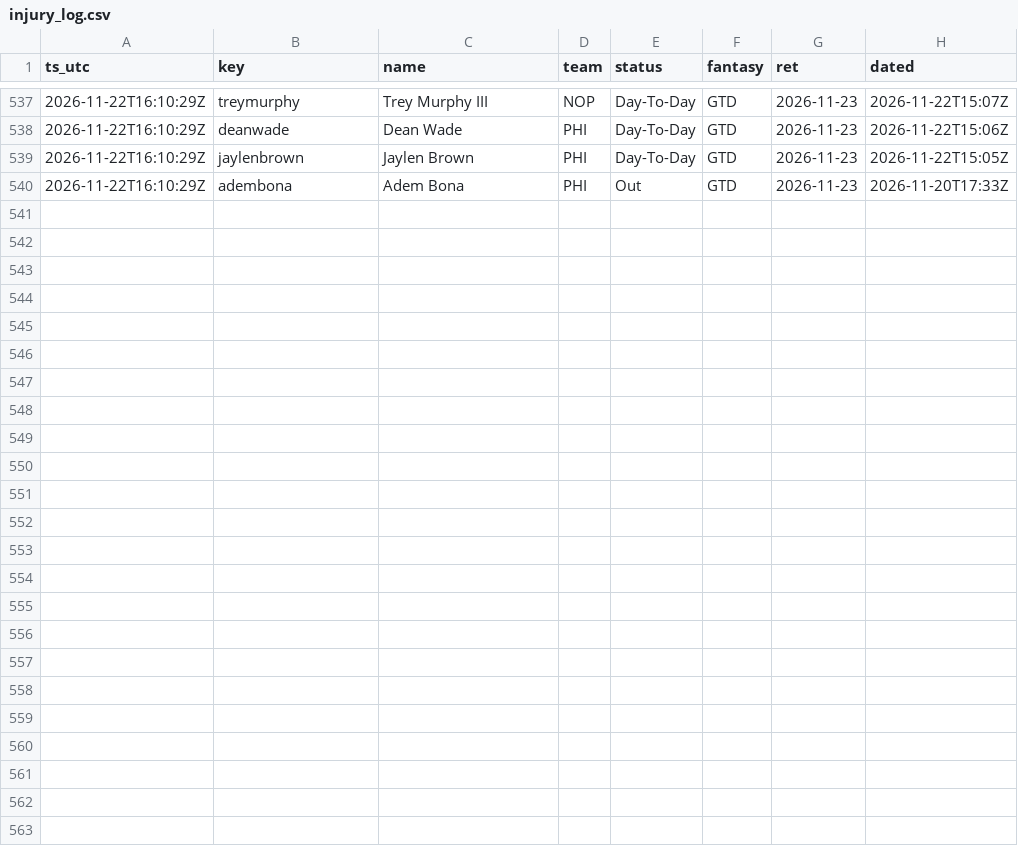
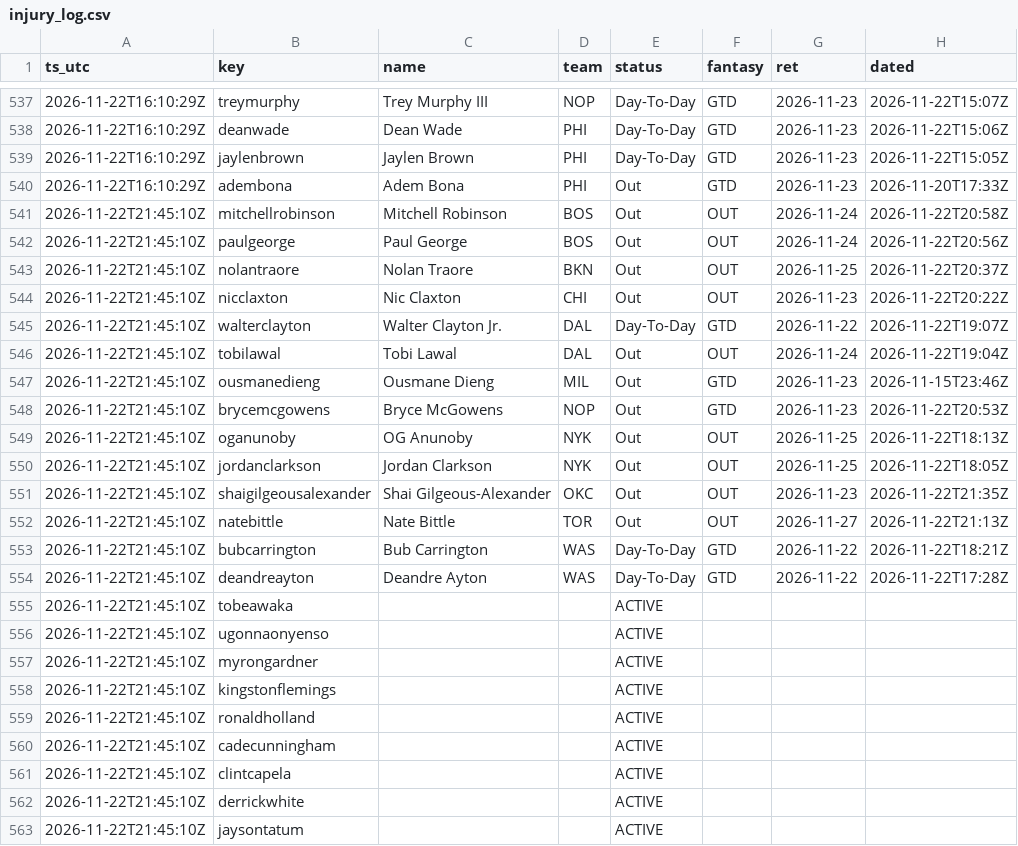
Before and after one commit to lan61t/themob, a CSV file: live/injury_log.csv, drawn as a sheet; only a part is shown, gaps mark what is left out; the diff names each change by its address in the sheet, - before the commit and + after, or states it on an @@ line.

```diff
--- a/live/injury_log.csv
+++ b/live/injury_log.csv
+row 541: 2026-11-22T21:45:10Z | mitchellrobinson | Mitchell Robinson | BOS | Out | OUT | 2026-11-24 | 2026-11-22T20:58Z
+row 542: 2026-11-22T21:45:10Z | paulgeorge | Paul George | BOS | Out | OUT | 2026-11-24 | 2026-11-22T20:56Z
+row 543: 2026-11-22T21:45:10Z | nolantraore | Nolan Traore | BKN | Out | OUT | 2026-11-25 | 2026-11-22T20:37Z
+row 544: 2026-11-22T21:45:10Z | nicclaxton | Nic Claxton | CHI | Out | OUT | 2026-11-23 | 2026-11-22T20:22Z
+row 545: 2026-11-22T21:45:10Z | walterclayton | Walter Clayton Jr. | DAL | Day-To-Day | GTD | 2026-11-22 | 2026-11-22T19:07Z
+row 546: 2026-11-22T21:45:10Z | tobilawal | Tobi Lawal | DAL | Out | OUT | 2026-11-24 | 2026-11-22T19:04Z
+row 547: 2026-11-22T21:45:10Z | ousmanedieng | Ousmane Dieng | MIL | Out | GTD | 2026-11-23 | 2026-11-15T23:46Z
+row 548: 2026-11-22T21:45:10Z | brycemcgowens | Bryce McGowens | NOP | Out | GTD | 2026-11-23 | 2026-11-22T20:53Z
+row 549: 2026-11-22T21:45:10Z | oganunoby | OG Anunoby | NYK | Out | OUT | 2026-11-25 | 2026-11-22T18:13Z
+row 550: 2026-11-22T21:45:10Z | jordanclarkson | Jordan Clarkson | NYK | Out | OUT | 2026-11-25 | 2026-11-22T18:05Z
+row 551: 2026-11-22T21:45:10Z | shaigilgeousalexander | Shai Gilgeous-Alexander | OKC | Out | OUT | 2026-11-23 | 2026-11-22T21:35Z
+row 552: 2026-11-22T21:45:10Z | natebittle | Nate Bittle | TOR | Out | OUT | 2026-11-27 | 2026-11-22T21:13Z
+row 553: 2026-11-22T21:45:10Z | bubcarrington | Bub Carrington | WAS | Day-To-Day | GTD | 2026-11-22 | 2026-11-22T18:21Z
+row 554: 2026-11-22T21:45:10Z | deandreayton | Deandre Ayton | WAS | Day-To-Day | GTD | 2026-11-22 | 2026-11-22T17:28Z
+row 555: 2026-11-22T21:45:10Z | tobeawaka |  |  | ACTIVE
+row 556: 2026-11-22T21:45:10Z | ugonnaonyenso |  |  | ACTIVE
+row 557: 2026-11-22T21:45:10Z | myrongardner |  |  | ACTIVE
+row 558: 2026-11-22T21:45:10Z | kingstonflemings |  |  | ACTIVE
+row 559: 2026-11-22T21:45:10Z | ronaldholland |  |  | ACTIVE
+row 560: 2026-11-22T21:45:10Z | cadecunningham |  |  | ACTIVE
+row 561: 2026-11-22T21:45:10Z | clintcapela |  |  | ACTIVE
+row 562: 2026-11-22T21:45:10Z | derrickwhite |  |  | ACTIVE
+row 563: 2026-11-22T21:45:10Z | jaysontatum |  |  | ACTIVE
```
Also changed, not shown: 6 other files.
